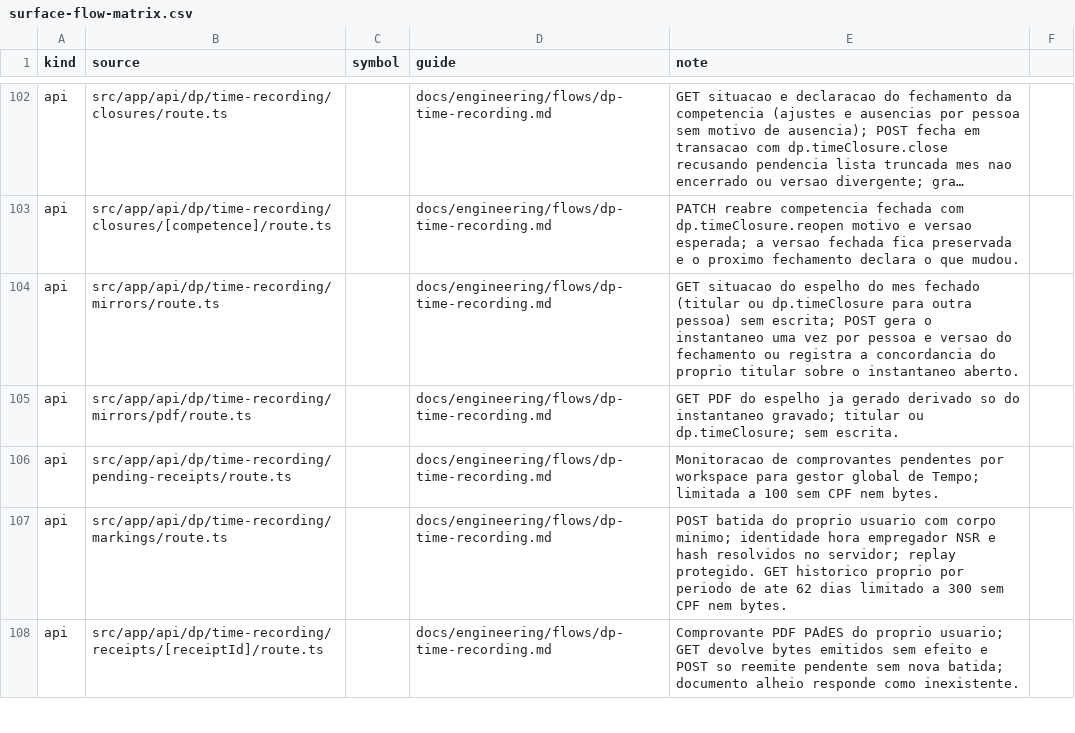
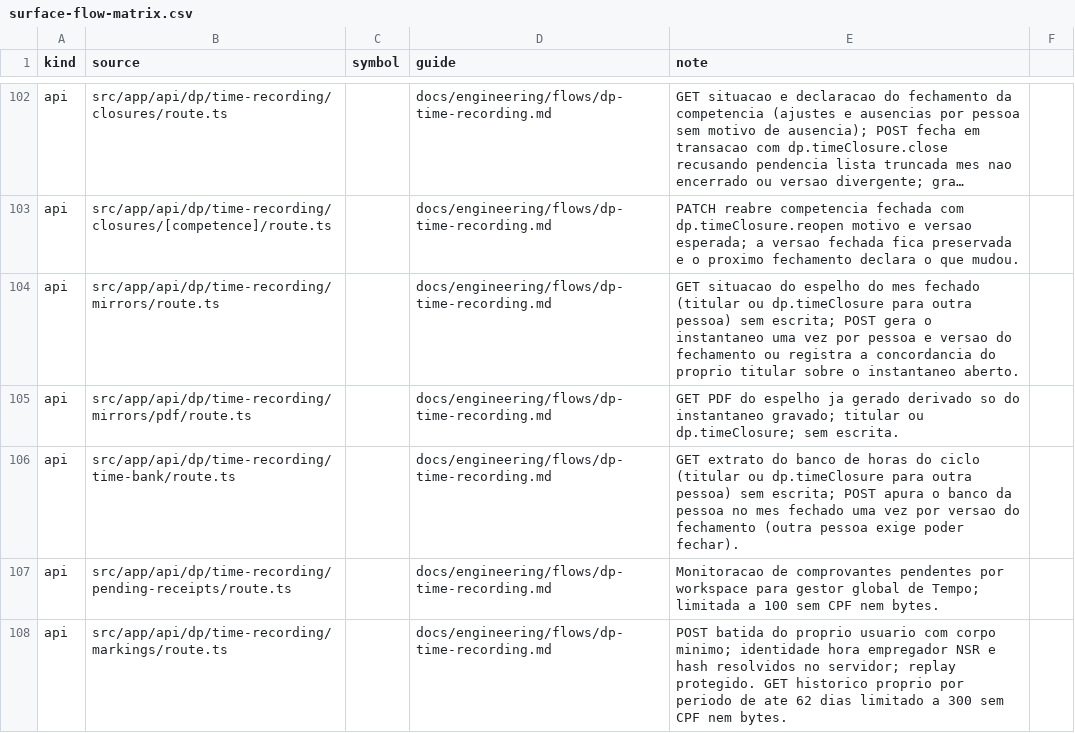
Before and after one commit to administrativo-art/Coala-OP, a CSV file: docs/engineering/surface-flow-matrix.csv, drawn as a sheet; only a part is shown, gaps mark what is left out; the shorter side is filled out with more unchanged rows; long unchanged cells end in …; the diff names each change by its address in the sheet, - before the commit and + after, or states it on an @@ line.

```diff
--- a/docs/engineering/surface-flow-matrix.csv
+++ b/docs/engineering/surface-flow-matrix.csv
+row 106: api | src/app/api/dp/time-recording/time-bank/route.ts |  | docs/engineering/flows/dp-time-recording.md | GET extrato do banco de horas do ciclo (titular ou dp.timeClosure para outra pessoa) sem escrita; POST apura o banco da pessoa no mes fechado uma vez por versao do fechamento (outra pessoa exige poder fechar).
```
Also changed, not shown: 26 other files.
